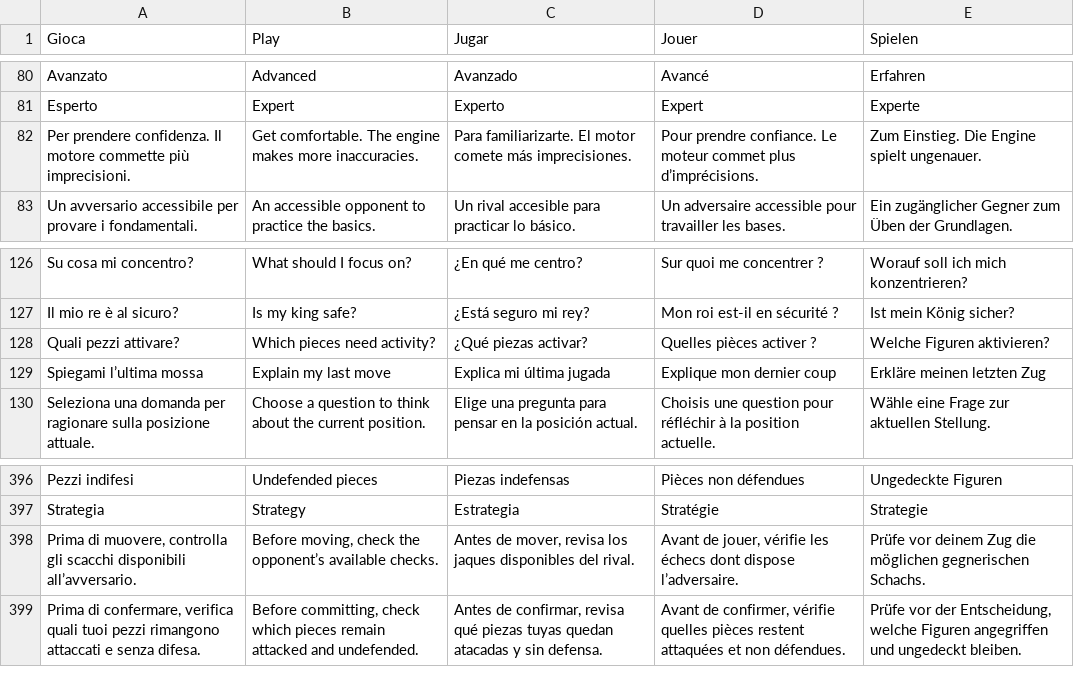
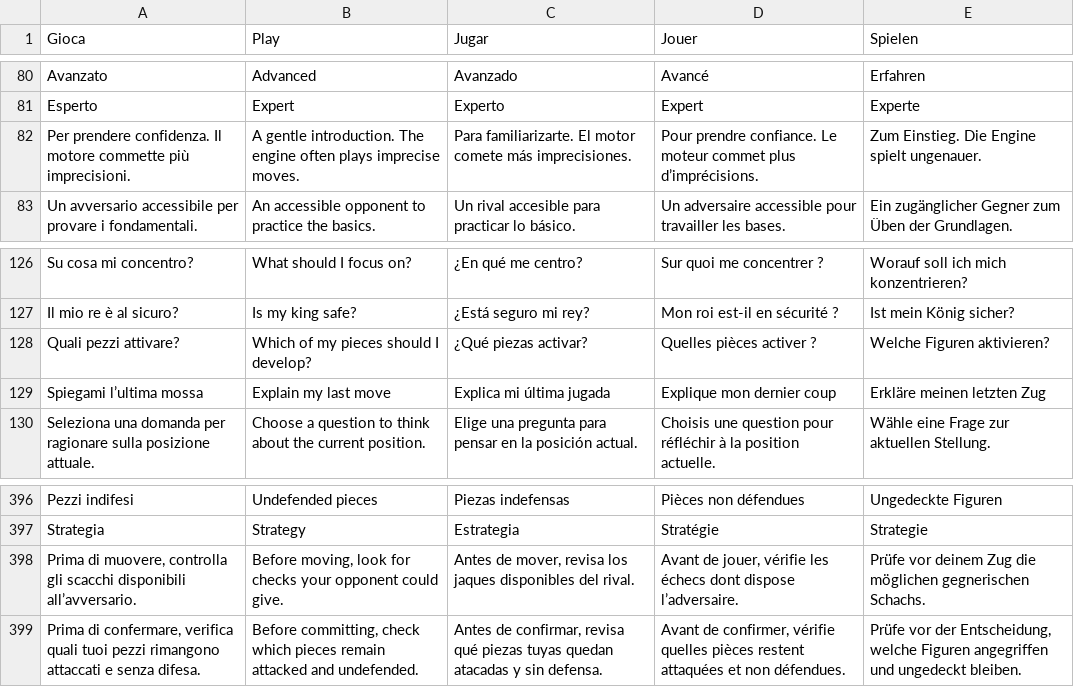
Before and after one commit to nicolacecconi08-create/plystreak, a TSV file: dist/locales/ui.tsv, drawn as a sheet; only a part is shown, gaps mark what is left out.

Commit message:
Keep reviews running between tools and refine coaching, bot play and board feedback

```diff
--- a/dist/locales/ui.tsv
+++ b/dist/locales/ui.tsv
@@ -81,3 +81,3 @@ Avanzato|Advanced|Avanzado|Avancé|Erfahren
 Esperto|Expert|Experto|Expert|Experte
-Per prendere confidenza. Il motore commette più imprecisioni.|Get comfortable. The engine makes more inaccuracies.|Para familiarizarte. El motor comete más imprecisiones.|Pour prendre confiance. Le moteur commet plus d’imprécisions.|Zum Einstieg. Die Engine spielt ungenauer.
+Per prendere confidenza. Il motore commette più imprecisioni.|A gentle introduction. The engine often plays imprecise moves.|Para familiarizarte. El motor comete más imprecisiones.|Pour prendre confiance. Le moteur commet plus d’imprécisions.|Zum Einstieg. Die Engine spielt ungenauer.
 Un avversario accessibile per provare i fondamentali.|An accessible opponent to practice the basics.|Un rival accesible para practicar lo básico.|Un adversaire accessible pour travailler les bases.|Ein zugänglicher Gegner zum Üben der Grundlagen.
@@ -127,3 +127,3 @@ Su cosa mi concentro?|What should I focus on?|¿En qué me centro?|Sur quoi me c
 Il mio re è al sicuro?|Is my king safe?|¿Está seguro mi rey?|Mon roi est-il en sécurité ?|Ist mein König sicher?
-Quali pezzi attivare?|Which pieces need activity?|¿Qué piezas activar?|Quelles pièces activer ?|Welche Figuren aktivieren?
+Quali pezzi attivare?|Which of my pieces should I develop?|¿Qué piezas activar?|Quelles pièces activer ?|Welche Figuren aktivieren?
 Spiegami l’ultima mossa|Explain my last move|Explica mi última jugada|Explique mon dernier coup|Erkläre meinen letzten Zug
@@ -397,3 +397,3 @@ Pezzi indifesi|Undefended pieces|Piezas indefensas|Pièces non défendues|Ungede
 Strategia|Strategy|Estrategia|Stratégie|Strategie
-Prima di muovere, controlla gli scacchi disponibili all’avversario.|Before moving, check the opponent’s available checks.|Antes de mover, revisa los jaques disponibles del rival.|Avant de jouer, vérifie les échecs dont dispose l’adversaire.|Prüfe vor deinem Zug die möglichen gegnerischen Schachs.
+Prima di muovere, controlla gli scacchi disponibili all’avversario.|Before moving, look for checks your opponent could give.|Antes de mover, revisa los jaques disponibles del rival.|Avant de jouer, vérifie les échecs dont dispose l’adversaire.|Prüfe vor deinem Zug die möglichen gegnerischen Schachs.
 Prima di confermare, verifica quali tuoi pezzi rimangono attaccati e senza difesa.|Before committing, check which pieces remain attacked and undefended.|Antes de confirmar, revisa qué piezas tuyas quedan atacadas y sin defensa.|Avant de confirmer, vérifie quelles pièces restent attaquées et non défendues.|Prüfe vor der Entscheidung, welche Figuren angegriffen und ungedeckt bleiben.
```
Also changed, not shown: dist/locales/coach.tsv, 17 other files.
